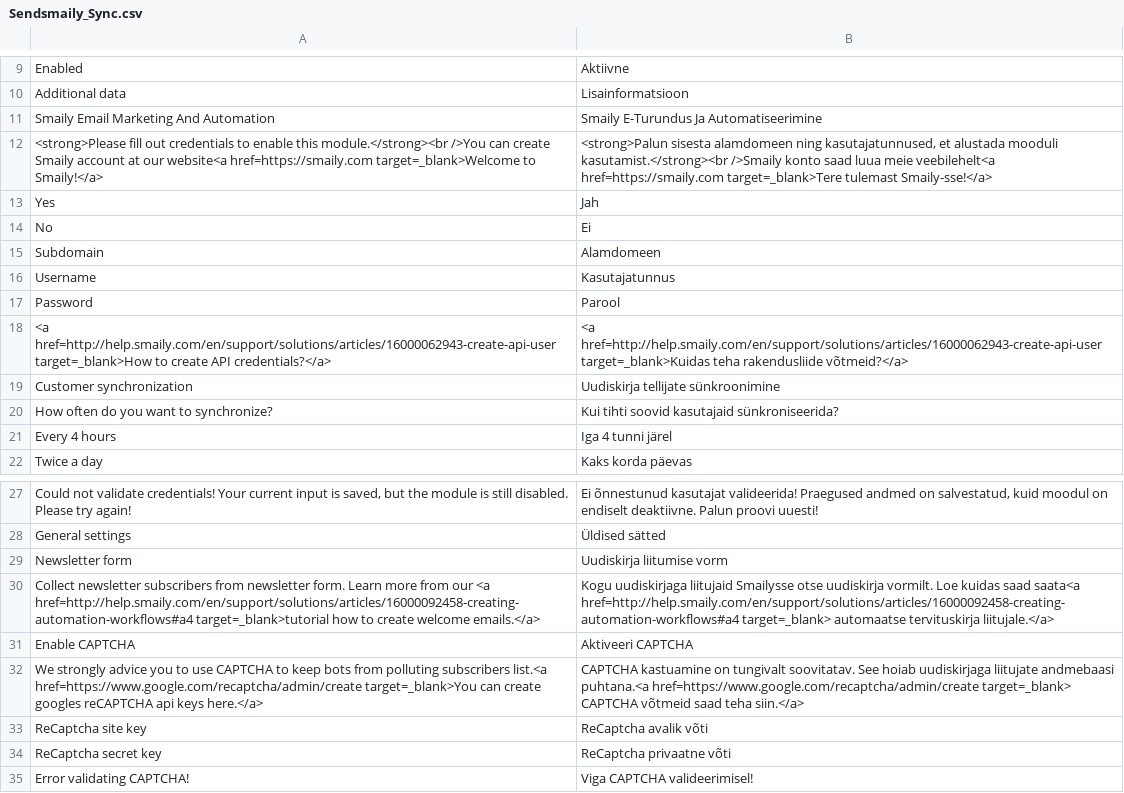
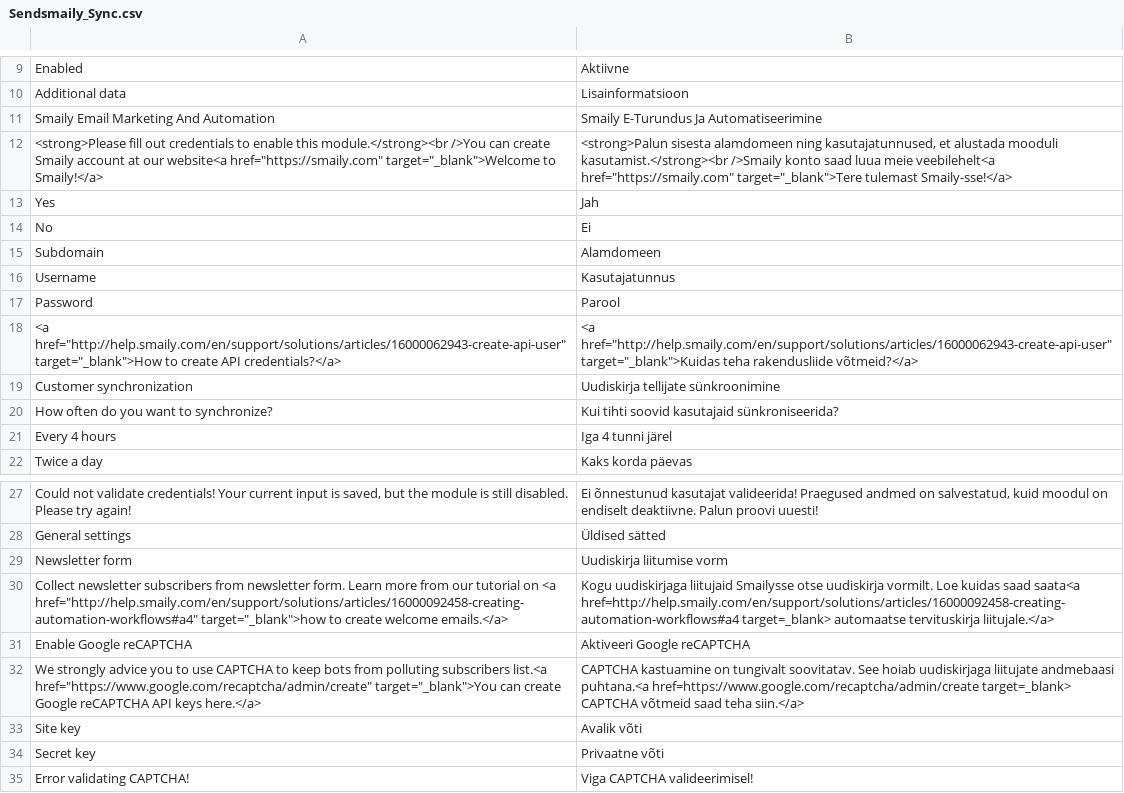
Before and after one commit to sendsmaily/Sendsmaily-Sync-for-Magento, a CSV file: app/locale/et_EE/Sendsmaily_Sync.csv, drawn as a sheet; only a part is shown, gaps mark what is left out.

Commit message:
Fix observer logic, formatting , translations

```diff
--- a/app/locale/et_EE/Sendsmaily_Sync.csv
+++ b/app/locale/et_EE/Sendsmaily_Sync.csv
@@ -11,3 +11,3 @@
 "Smaily Email Marketing And Automation","Smaily E-Turundus Ja Automatiseerimine"
-"<strong>Please fill out credentials to enable this module.</strong><br />You can create Smaily account at our website<a href=https://smaily.com target=_blank>Welcome to Smaily!</a>", "<strong>Palun sisesta alamdomeen ning kasutajatunnused, et alustada mooduli kasutamist.</strong><br />Smaily konto saad luua meie veebilehelt<a href=https://smaily.com target=_blank>Tere tulemast Smaily-sse!</a>"
+"<strong>Please fill out credentials to enable this module.</strong><br />You can create Smaily account at our website<a href=""https://smaily.com"" target=""_blank"">Welcome to Smaily!</a>", "<strong>Palun sisesta alamdomeen ning kasutajatunnused, et alustada mooduli kasutamist.</strong><br />Smaily konto saad luua meie veebilehelt<a href=""https://smaily.com"" target=""_blank"">Tere tulemast Smaily-sse!</a>"
 "Yes","Jah"
@@ -17,3 +17,3 @@
 "Password","Parool"
-"<a href=http://help.smaily.com/en/support/solutions/articles/16000062943-create-api-user target=_blank>How to create API credentials?</a>","<a href=http://help.smaily.com/en/support/solutions/articles/16000062943-create-api-user target=_blank>Kuidas teha rakendusliide võtmeid?</a>"
+"<a href=""http://help.smaily.com/en/support/solutions/articles/16000062943-create-api-user"" target=""_blank"">How to create API credentials?</a>","<a href=""http://help.smaily.com/en/support/solutions/articles/16000062943-create-api-user"" target=""_blank"">Kuidas teha rakendusliide võtmeid?</a>"
 "Customer synchronization","Uudiskirja tellijate sünkroonimine"
@@ -29,7 +29,7 @@
 "Newsletter form", "Uudiskirja liitumise vorm"
-"Collect newsletter subscribers from newsletter form. Learn more from our <a href=http://help.smaily.com/en/support/solutions/articles/16000092458-creating-automation-workflows#a4 target=_blank>tutorial how to create welcome emails.</a>","Kogu uudiskirjaga liitujaid Smailysse otse uudiskirja vormilt. Loe kuidas saad saata<a href=http://help.smaily.com/en/support/solutions/articles/16000092458-creating-automation-workflows#a4 target=_blank> automaatse tervituskirja liitujale.</a>"
-"Enable CAPTCHA", "Aktiveeri CAPTCHA"
-"We strongly advice you to use CAPTCHA to keep bots from polluting subscribers list.<a href=https://www.google.com/recaptcha/admin/create target=_blank>You can create googles reCAPTCHA api keys here.</a>","CAPTCHA kastuamine on tungivalt soovitatav. See hoiab uudiskirjaga liitujate andmebaasi puhtana.<a href=https://www.google.com/recaptcha/admin/create target=_blank> CAPTCHA võtmeid saad teha siin.</a>"
-"ReCaptcha site key","ReCaptcha avalik võti"
-"ReCaptcha secret key", "ReCaptcha privaatne võti"
+"Collect newsletter subscribers from newsletter form. Learn more from our tutorial on <a href=""http://help.smaily.com/en/support/solutions/articles/16000092458-creating-automation-workflows#a4"" target=""_blank"">how to create welcome emails.</a>","Kogu uudiskirjaga liitujaid Smailysse otse uudiskirja vormilt. Loe kuidas saad saata<a href=http://help.smaily.com/en/support/solutions/articles/16000092458-creating-automation-workflows#a4 target=_blank> automaatse tervituskirja liitujale.</a>"
+"Enable Google reCAPTCHA", "Aktiveeri Google reCAPTCHA"
+"We strongly advice you to use CAPTCHA to keep bots from polluting subscribers list.<a href=""https://www.google.com/recaptcha/admin/create"" target=""_blank"">You can create Google reCAPTCHA API keys here.</a>","CAPTCHA kastuamine on tungivalt soovitatav. See hoiab uudiskirjaga liitujate andmebaasi puhtana.<a href=https://www.google.com/recaptcha/admin/create target=_blank> CAPTCHA võtmeid saad teha siin.</a>"
+"Site key","Avalik võti"
+"Secret key", "Privaatne võti"
 "Error validating CAPTCHA!", "Viga CAPTCHA valideerimisel!"
```
Also changed, not shown: 4 other files.
